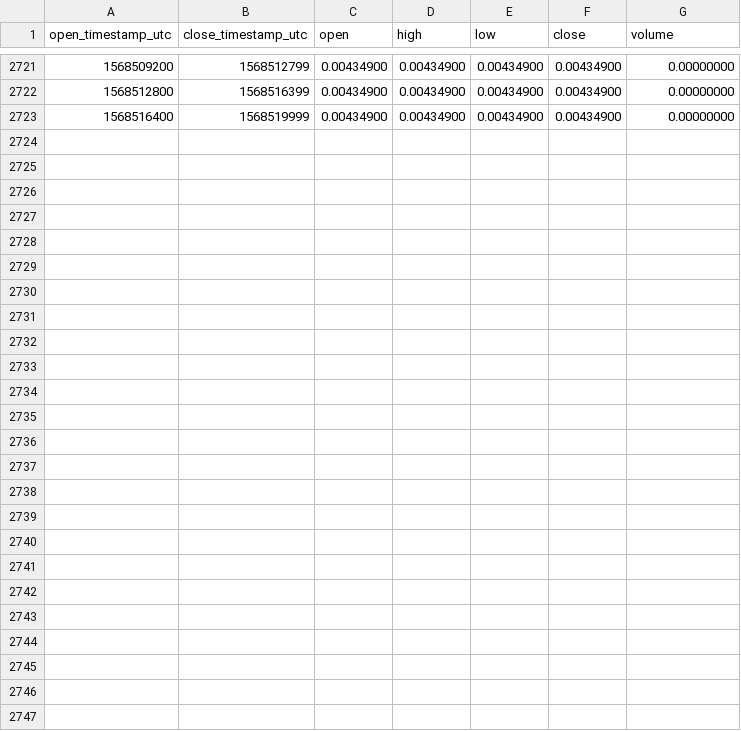
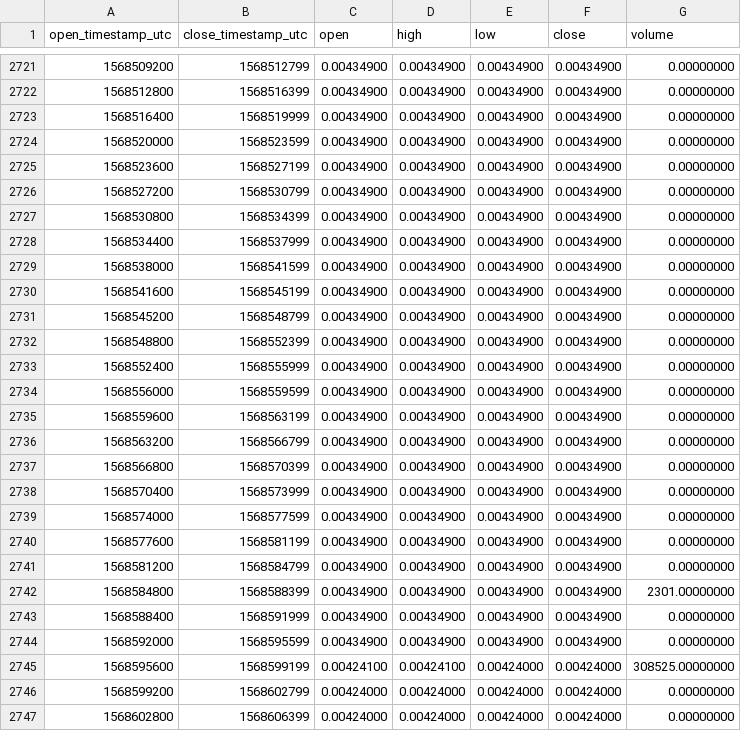
Before and after one commit to cryptobigbro/binance-TFUELUSDC, a CSV file: binance-TFUELUSDC-1h.csv, drawn as a sheet; only a part is shown, gaps mark what is left out; the diff names each change by its address in the sheet, - before the commit and + after, or states it on an @@ line.

Commit message:
Update OHLCV data.

```diff
--- a/binance-TFUELUSDC-1h.csv
+++ b/binance-TFUELUSDC-1h.csv
+row 2724: 1568520000 | 1568523599 | 0.00434900 | 0.00434900 | 0.00434900 | 0.00434900 | 0.00000000
+row 2725: 1568523600 | 1568527199 | 0.00434900 | 0.00434900 | 0.00434900 | 0.00434900 | 0.00000000
+row 2726: 1568527200 | 1568530799 | 0.00434900 | 0.00434900 | 0.00434900 | 0.00434900 | 0.00000000
+row 2727: 1568530800 | 1568534399 | 0.00434900 | 0.00434900 | 0.00434900 | 0.00434900 | 0.00000000
+row 2728: 1568534400 | 1568537999 | 0.00434900 | 0.00434900 | 0.00434900 | 0.00434900 | 0.00000000
+row 2729: 1568538000 | 1568541599 | 0.00434900 | 0.00434900 | 0.00434900 | 0.00434900 | 0.00000000
+row 2730: 1568541600 | 1568545199 | 0.00434900 | 0.00434900 | 0.00434900 | 0.00434900 | 0.00000000
+row 2731: 1568545200 | 1568548799 | 0.00434900 | 0.00434900 | 0.00434900 | 0.00434900 | 0.00000000
+row 2732: 1568548800 | 1568552399 | 0.00434900 | 0.00434900 | 0.00434900 | 0.00434900 | 0.00000000
+row 2733: 1568552400 | 1568555999 | 0.00434900 | 0.00434900 | 0.00434900 | 0.00434900 | 0.00000000
+row 2734: 1568556000 | 1568559599 | 0.00434900 | 0.00434900 | 0.00434900 | 0.00434900 | 0.00000000
+row 2735: 1568559600 | 1568563199 | 0.00434900 | 0.00434900 | 0.00434900 | 0.00434900 | 0.00000000
+row 2736: 1568563200 | 1568566799 | 0.00434900 | 0.00434900 | 0.00434900 | 0.00434900 | 0.00000000
+row 2737: 1568566800 | 1568570399 | 0.00434900 | 0.00434900 | 0.00434900 | 0.00434900 | 0.00000000
+row 2738: 1568570400 | 1568573999 | 0.00434900 | 0.00434900 | 0.00434900 | 0.00434900 | 0.00000000
+row 2739: 1568574000 | 1568577599 | 0.00434900 | 0.00434900 | 0.00434900 | 0.00434900 | 0.00000000
+row 2740: 1568577600 | 1568581199 | 0.00434900 | 0.00434900 | 0.00434900 | 0.00434900 | 0.00000000
+row 2741: 1568581200 | 1568584799 | 0.00434900 | 0.00434900 | 0.00434900 | 0.00434900 | 0.00000000
+row 2742: 1568584800 | 1568588399 | 0.00434900 | 0.00434900 | 0.00434900 | 0.00434900 | 2301.00000000
+row 2743: 1568588400 | 1568591999 | 0.00434900 | 0.00434900 | 0.00434900 | 0.00434900 | 0.00000000
+row 2744: 1568592000 | 1568595599 | 0.00434900 | 0.00434900 | 0.00434900 | 0.00434900 | 0.00000000
+row 2745: 1568595600 | 1568599199 | 0.00424100 | 0.00424100 | 0.00424000 | 0.00424000 | 308525.00000000
+row 2746: 1568599200 | 1568602799 | 0.00424000 | 0.00424000 | 0.00424000 | 0.00424000 | 0.00000000
+row 2747: 1568602800 | 1568606399 | 0.00424000 | 0.00424000 | 0.00424000 | 0.00424000 | 0.00000000
```
Also changed, not shown: binance-TFUELUSDC-1d.csv.
